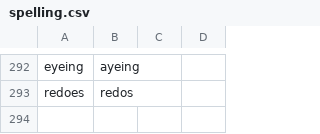
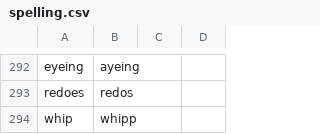
Before and after one commit to paceheart/rhymecrime, a CSV file: curated/spelling.csv, drawn as a sheet; only a part is shown, gaps mark what is left out; the diff names each change by its address in the sheet, - before the commit and + after, or states it on an @@ line.

```diff
--- a/curated/spelling.csv
+++ b/curated/spelling.csv
+row 294: whip | whipp
```
Also changed, not shown: curated/rarity.csv, 13 other files.
